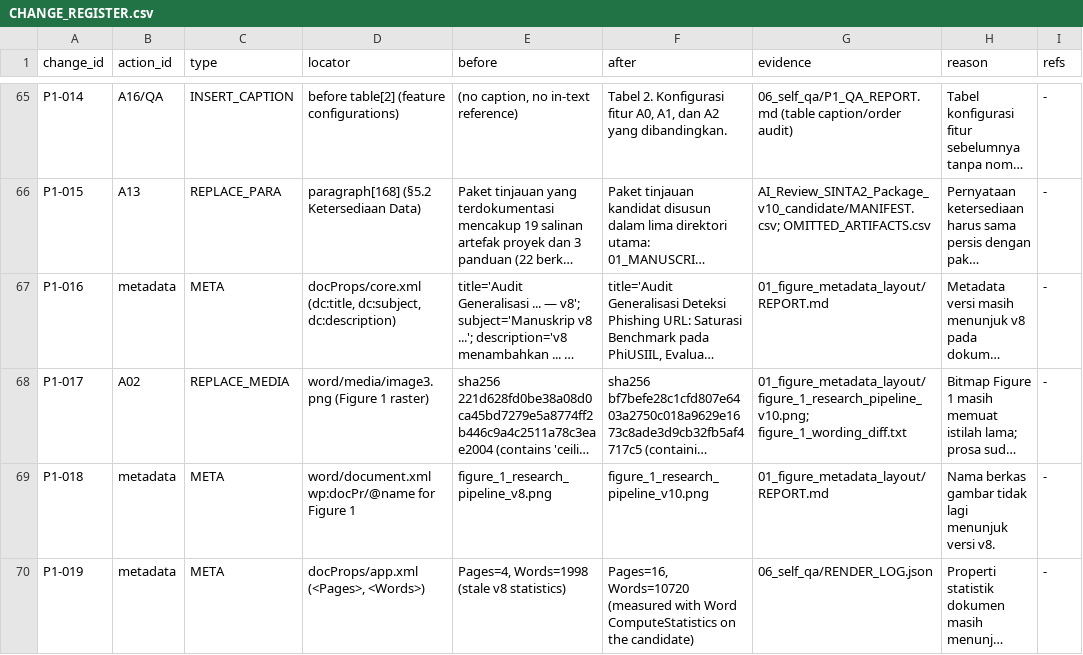
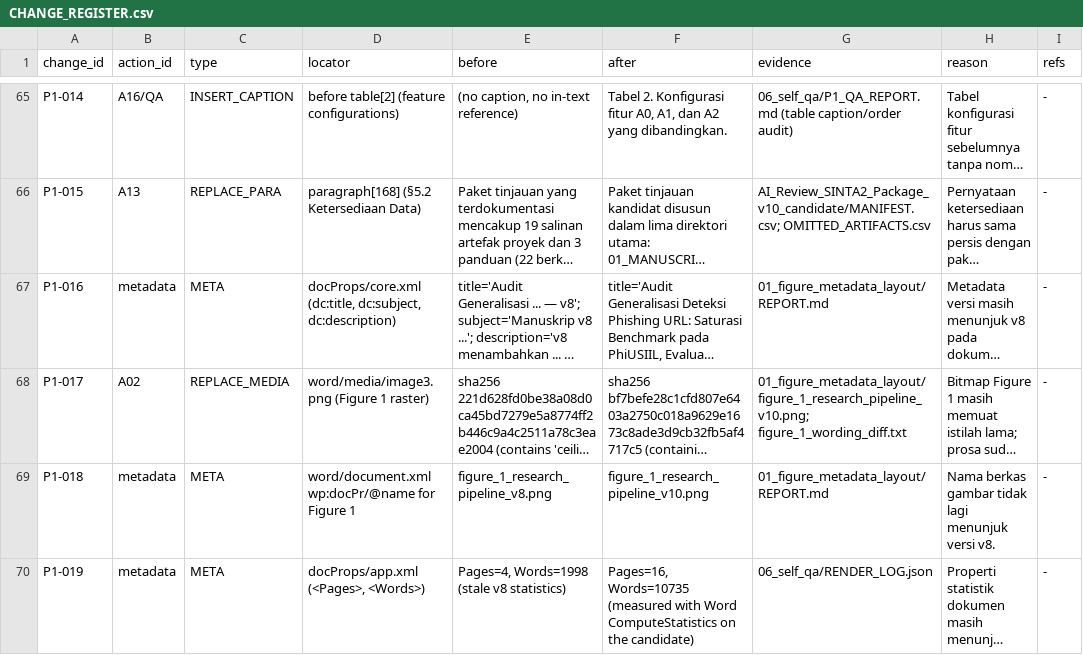
Before and after one commit to Handy-Wibowo/supreme-sniffle, a CSV file: 02_CLAIM_EVIDENCE/p1/05_integrated_manuscript/CHANGE_REGISTER.csv, drawn as a sheet; only a part is shown, gaps mark what is left out; long unchanged cells end in …; the diff names each change by its address in the sheet, - before the commit and + after, or states it on an @@ line.

Commit message:
v1.8.1: Table 1 [3] now credits Marchal-Asokan longitudinal protocol

```diff
--- a/02_CLAIM_EVIDENCE/p1/05_integrated_manuscript/CHANGE_REGISTER.csv
+++ b/02_CLAIM_EVIDENCE/p1/05_integrated_manuscript/CHANGE_REGISTER.csv
-F70 (after): Pages=16, Words=10720 (measured with…
+F70 (after): Pages=16, Words=10735 (measured with…
```
Also changed, not shown: MANIFEST.csv, 7 other files.
